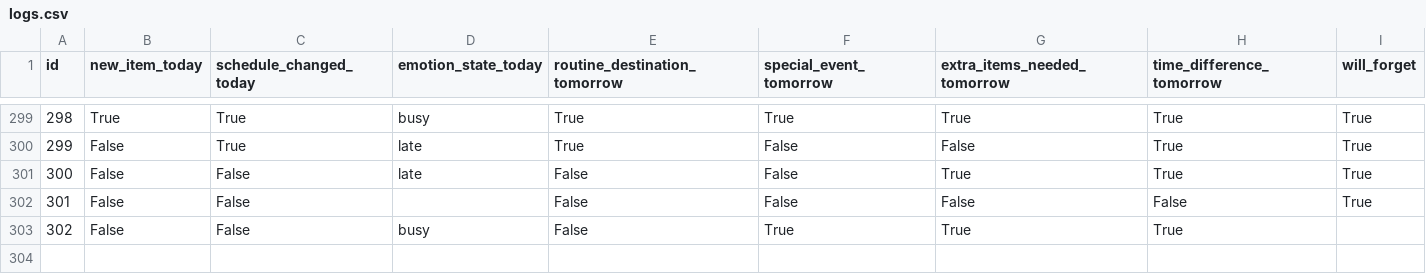
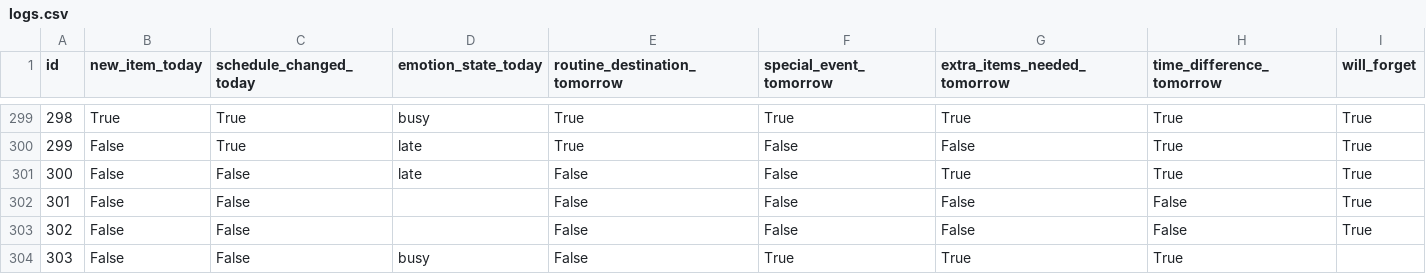
Before and after one commit to iharashuuji/portfolio, a CSV file: exports/logs.csv, drawn as a sheet; only a part is shown, gaps mark what is left out; addresses are those after the commit; the diff names each change by its address in the sheet, - before the commit and + after, or states it on an @@ line.

```diff
--- a/exports/logs.csv
+++ b/exports/logs.csv
+row 303: 302 | False | False |  | False | False | False | False | True
@@ column A (id) renumbered from row 304 down @@
```
Also changed, not shown: 9 other files.
